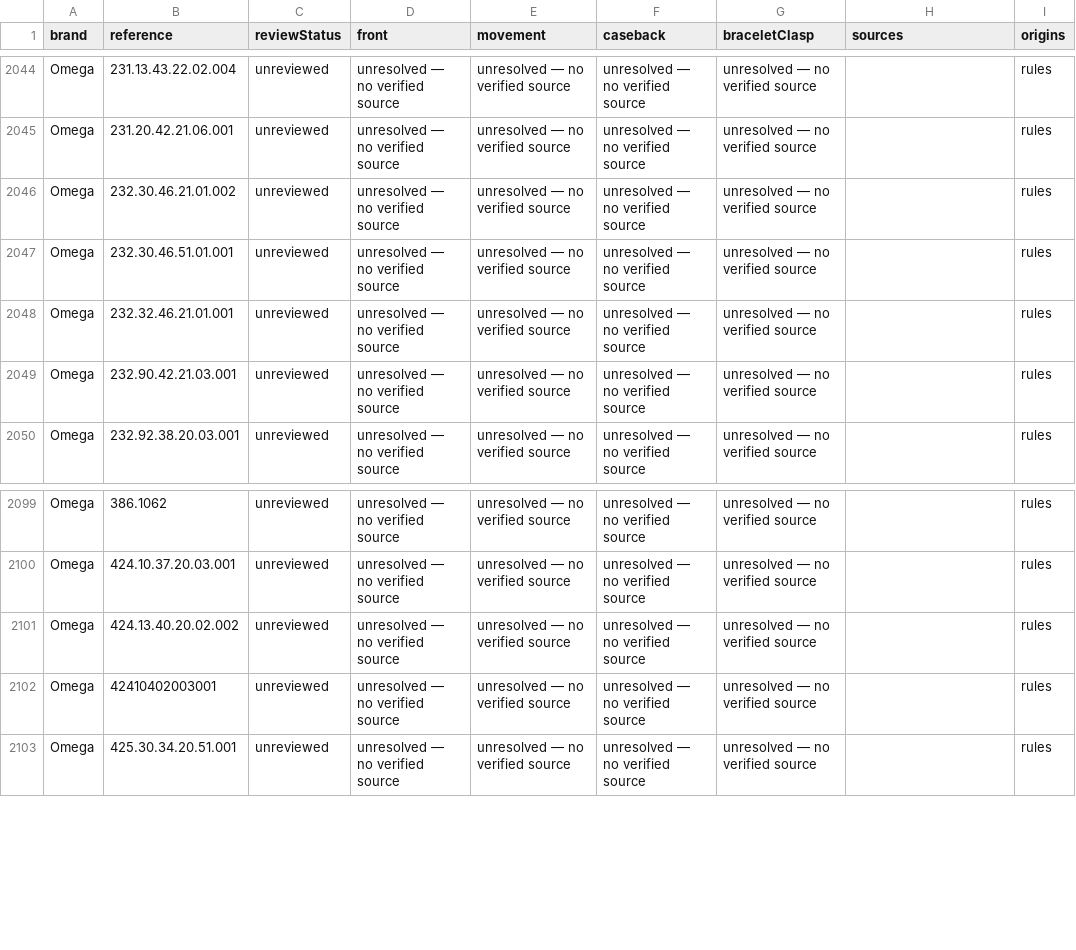
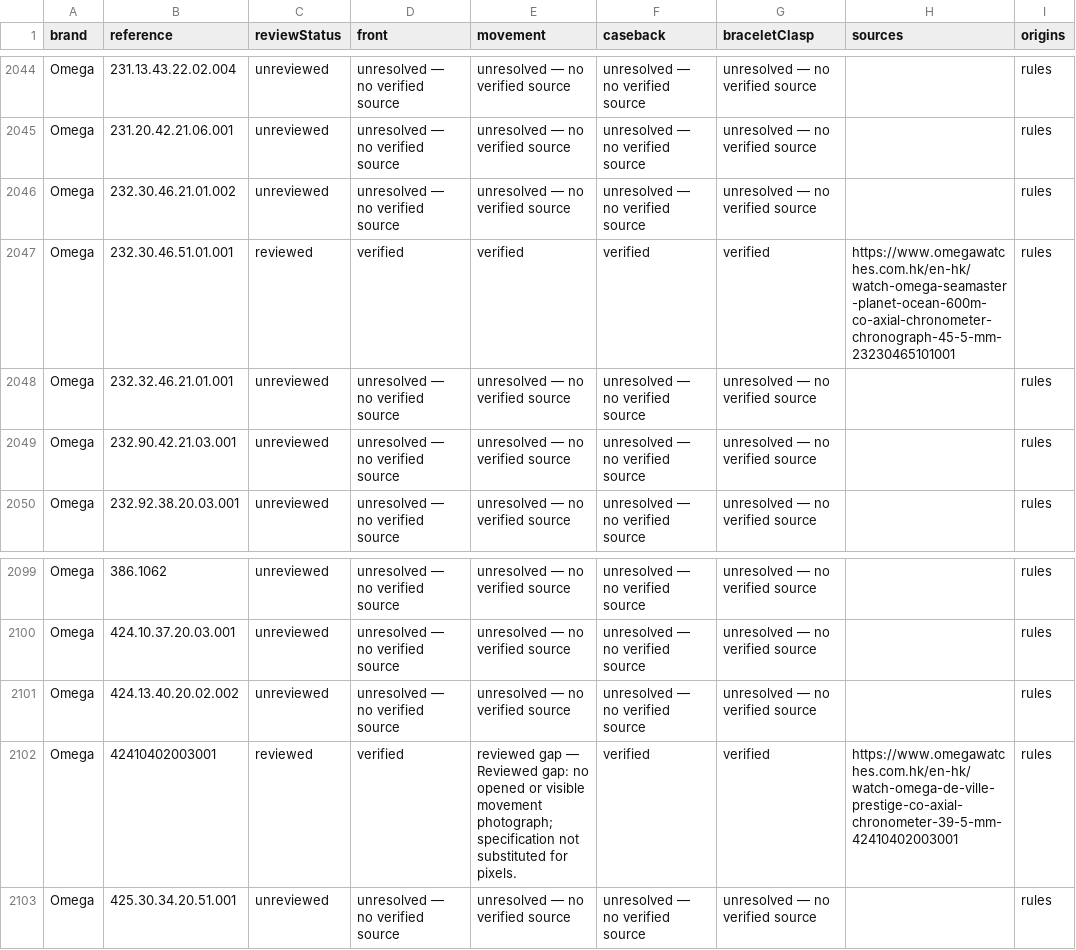
Before and after one commit to potmoodle-debug/watch-auth-pro-OLD, a CSV file: photograph-coverage.csv, drawn as a sheet; only a part is shown, gaps mark what is left out.

Commit message:
Add inspected exact-reference Omega424 and232 specimen galleries

```diff
--- a/photograph-coverage.csv
+++ b/photograph-coverage.csv
@@ -2046,3 +2046,3 @@
 "Omega","232.30.46.21.01.002","unreviewed","unresolved — no verified source","unresolved — no verified source","unresolved — no verified source","unresolved — no verified source","","rules"
-"Omega","232.30.46.51.01.001","unreviewed","unresolved — no verified source","unresolved — no verified source","unresolved — no verified source","unresolved — no verified source","","rules"
+"Omega","232.30.46.51.01.001","reviewed","verified","verified","verified","verified","https://www.omegawatches.com.hk/en-hk/watch-omega-seamaster-planet-ocean-600m-co-axial-chronometer-chronograph-45-5-mm-23230465101001","rules"
 "Omega","232.32.46.21.01.001","unreviewed","unresolved — no verified source","unresolved — no verified source","unresolved — no verified source","unresolved — no verified source","","rules"
@@ -2101,3 +2101,3 @@
 "Omega","424.13.40.20.02.002","unreviewed","unresolved — no verified source","unresolved — no verified source","unresolved — no verified source","unresolved — no verified source","","rules"
-"Omega","42410402003001","unreviewed","unresolved — no verified source","unresolved — no verified source","unresolved — no verified source","unresolved — no verified source","","rules"
+"Omega","42410402003001","reviewed","verified","reviewed gap — Reviewed gap: no opened or visible movement photograph; specification not substituted for pixels.","verified","verified","https://www.omegawatches.com.hk/en-hk/watch-omega-de-ville-prestige-co-axial-chronometer-39-5-mm-42410402003001","rules"
 "Omega","425.30.34.20.51.001","unreviewed","unresolved — no verified source","unresolved — no verified source","unresolved — no verified source","unresolved — no verified source","","rules"
```
Also changed, not shown: 7 other files.
